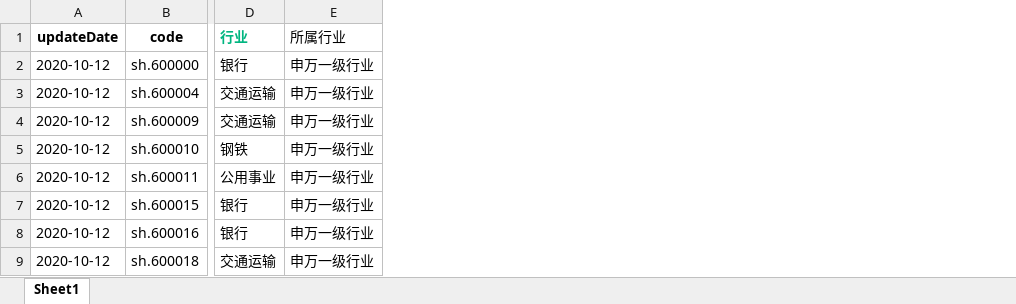
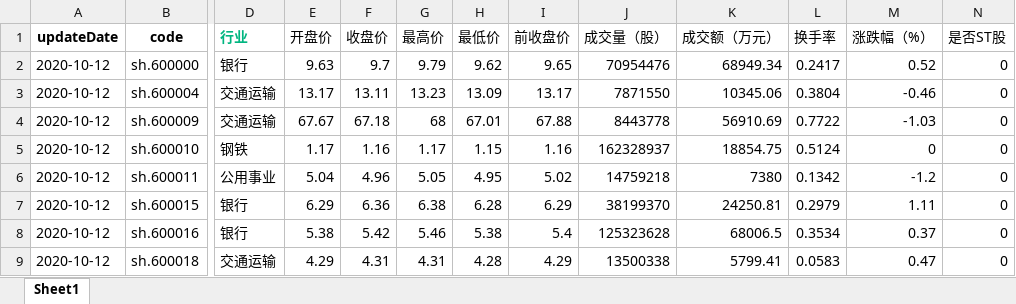
Before and after one commit to yishengdasheng/getstock, an Excel workbook: test.xlsx, sheet Sheet1, drawn as a sheet; only a part is shown, gaps mark what is left out; values as stored, in another font and other column widths than the file's, no borders; removed rows and columns are numbered as before the commit, all else as after; the diff names each change by its address in the sheet, - before the commit and + after, or states it on an @@ line.

```diff
--- a/test.xlsx (sheet Sheet1)
+++ b/test.xlsx (sheet Sheet1)
-column E (所属行业), rows 2-9: all 申万一级行业
+column E (开盘价), rows 2-9: 9.63 | 13.17 | 67.67 | 1.17 | 5.04 | 6.29 | 5.38 | 4.29
+column F (收盘价), rows 2-9: 9.7 | 13.11 | 67.18 | 1.16 | 4.96 | 6.36 | 5.42 | 4.31
+column G (最高价), rows 2-9: 9.79 | 13.23 | 68 | 1.17 | 5.05 | 6.38 | 5.46 | 4.31
+column H (最低价), rows 2-9: 9.62 | 13.09 | 67.01 | 1.15 | 4.95 | 6.28 | 5.38 | 4.28
+column I (前收盘价), rows 2-9: 9.65 | 13.17 | 67.88 | 1.16 | 5.02 | 6.29 | 5.4 | 4.29
+column J (成交量（股）), rows 2-9: 70954476 | 7871550 | 8443778 | 162328937 | 14759218 | 38199370 | 125323628 | 13500338
+column K (成交额（万元）), rows 2-9: 68949.34 | 10345.06 | 56910.69 | 18854.75 | 7380 | 24250.81 | 68006.5 | 5799.41
+column L (换手率), rows 2-9: 0.2417 | 0.3804 | 0.7722 | 0.5124 | 0.1342 | 0.2979 | 0.3534 | 0.0583
+column M (涨跌幅（%）), rows 2-9: 0.52 | -0.46 | -1.03 | 0 | -1.2 | 1.11 | 0.37 | 0.47
+column N (是否ST股), rows 2-9: all 0
```
Also changed, not shown: 4 other files.
